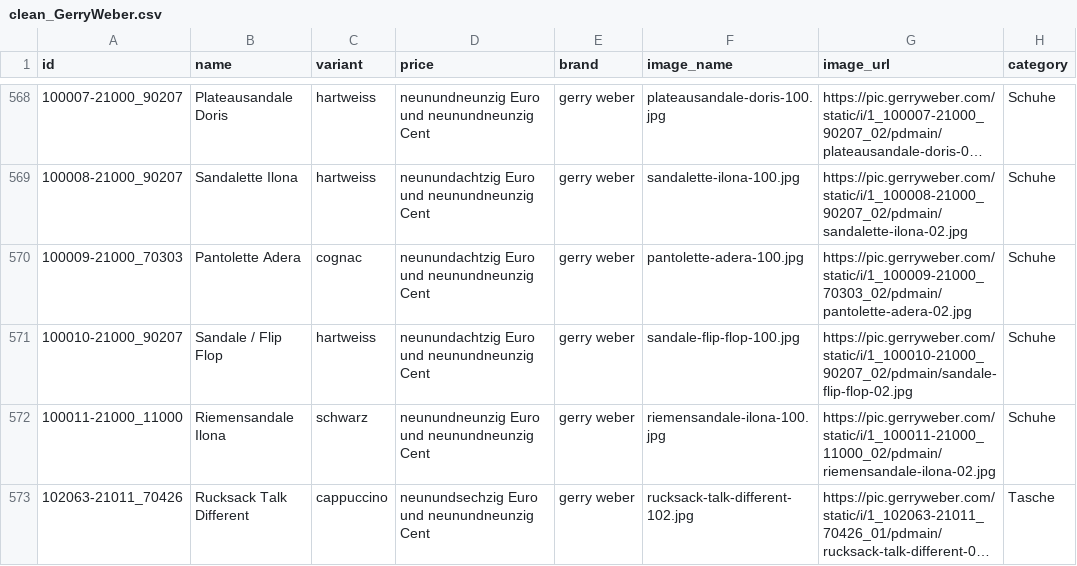
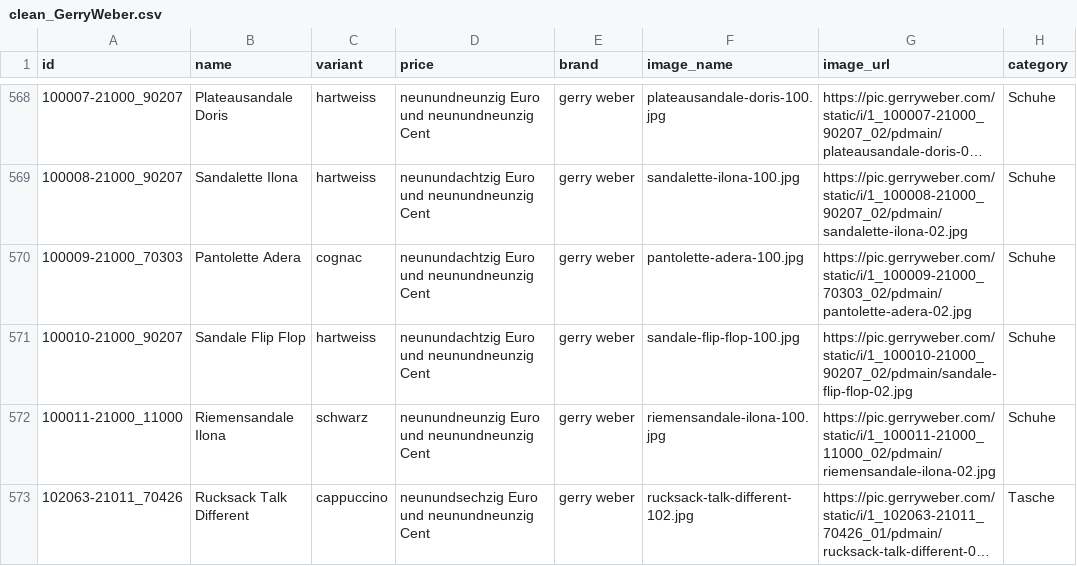
Before and after one commit to Julia310/MultiModalMatching, a CSV file: Datasets/clean_GerryWeber.csv, drawn as a sheet; only a part is shown, gaps mark what is left out; long unchanged cells end in ….

Commit message:
training data preparation

```diff
--- a/Datasets/clean_GerryWeber.csv
+++ b/Datasets/clean_GerryWeber.csv
@@ -570,3 +570,3 @@ id,name,variant,price,brand,image_name,image_url,category
 100009-21000_70303,Pantolette Adera,cognac,neunundachtzig Euro und neunundneunzig Cent,gerry weber,pantolette-adera-100.jpg,https://pic.gerryweber.com/static/i/1_100009-21000_70303_02/pdmain/pantolette-adera-02.jpg,Schuhe
-100010-21000_90207,Sandale / Flip Flop,hartweiss,neunundachtzig Euro und neunundneunzig Cent,gerry weber,sandale-flip-flop-100.jpg,https://pic.gerryweber.com/static/i/1_100010-21000_90207_02/pdmain/sandale-flip-flop-02.jpg,Schuhe
+100010-21000_90207,Sandale Flip Flop,hartweiss,neunundachtzig Euro und neunundneunzig Cent,gerry weber,sandale-flip-flop-100.jpg,https://pic.gerryweber.com/static/i/1_100010-21000_90207_02/pdmain/sandale-flip-flop-02.jpg,Schuhe
 100011-21000_11000,Riemensandale Ilona,schwarz,neunundneunzig Euro und neunundneunzig Cent,gerry weber,riemensandale-ilona-100.jpg,https://pic.gerryweber.com/static/i/1_100011-21000_11000_02/pdmain/riemensandale-ilona-02.jpg,Schuhe
```
Also changed, not shown: 14 other files.
